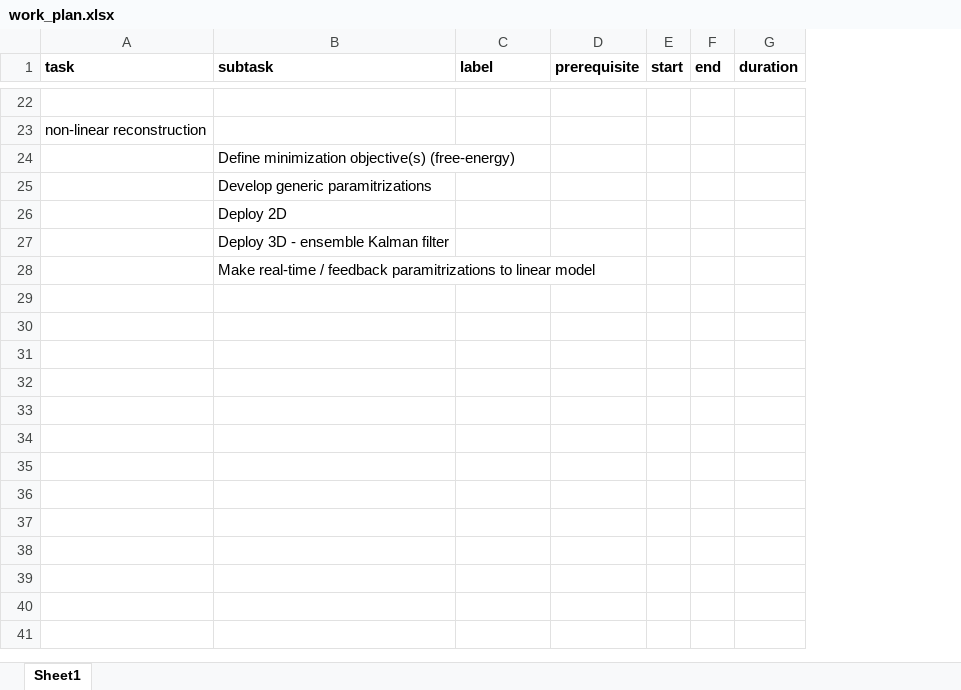
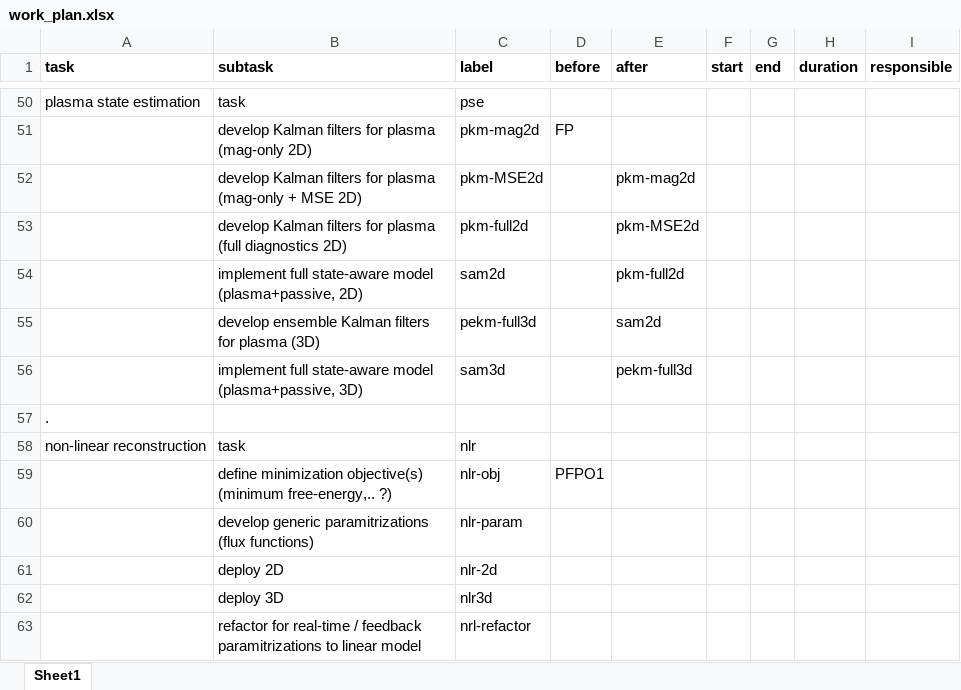
Before and after one commit to Simon-McIntosh/nova, an Excel workbook: nova/projects/equilibrium/work_plan.xlsx, sheet Sheet1, drawn as a sheet; only a part is shown, gaps mark what is left out; values as stored, in another font and other column widths than the file's, no borders; removed rows and columns are numbered as before the commit, all else as after; the diff covers the shown part only; the diff names each change by its address in the sheet, - before the commit and + after, or states it on an @@ line.

```diff
--- a/nova/projects/equilibrium/work_plan.xlsx (sheet Sheet1)
+++ b/nova/projects/equilibrium/work_plan.xlsx (sheet Sheet1)
-column D (prerequisite), empty
+column D (before), empty
+column E (after), empty
+column I (responsible), empty
-row 50: (empty)
+row 50: plasma state estimation | task | pse
+row 51:  | develop Kalman filters for plasma (mag-only 2D) | pkm-mag2d | FP
+row 52:  | develop Kalman filters for plasma (mag-only + MSE 2D) | pkm-MSE2d |  | pkm-mag2d
+row 53:  | develop Kalman filters for plasma (full diagnostics 2D) | pkm-full2d |  | pkm-MSE2d
+row 54:  | implement full state-aware model (plasma+passive, 2D) | sam2d |  | pkm-full2d
+row 55:  | develop ensemble Kalman filters for plasma (3D) | pekm-full3d |  | sam2d
+row 56:  | implement full state-aware model (plasma+passive, 3D) | sam3d |  | pekm-full3d
-A57 (task): non-linear reconstruction
+A57 (task): .
-row 24:  | Define minimization objective(s) (free-energy)
-row 25:  | Develop generic paramitrizations
-row 26:  | Deploy 2D
-row 27:  | Deploy 3D - ensemble Kalman filter
-row 28:  | Make real-time / feedback paramitrizations to linear model
+row 58: non-linear reconstruction | task | nlr
+row 59:  | define minimization objective(s) (minimum free-energy,.. ?) | nlr-obj | PFPO1
+row 60:  | develop generic paramitrizations (flux functions) | nlr-param
+row 61:  | deploy 2D | nlr-2d
+row 62:  | deploy 3D | nlr3d
+row 63:  | refactor for real-time / feedback paramitrizations to linear model | nrl-refactor
```
Also changed, not shown: 33 added rows, 5 removed rows and 19 edited cells elsewhere in this sheet, 5 other files.
